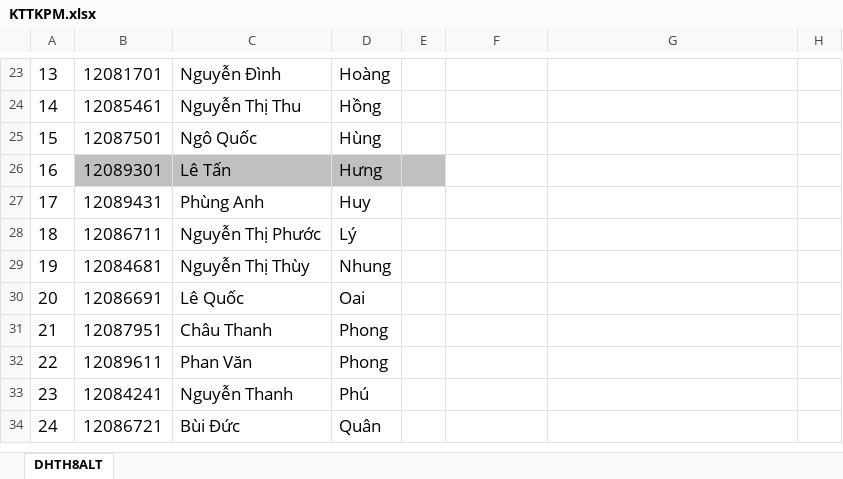
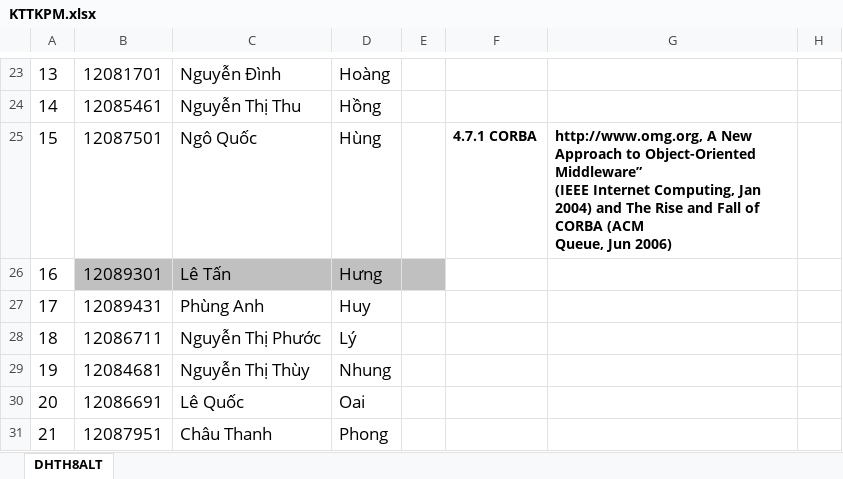
Before and after one commit to ngoquochung/dhth8blt, an Excel workbook: KTTKPM.xlsx, sheet DHTH8ALT, drawn as a sheet; only a part is shown, gaps mark what is left out; the shorter side is filled out with more unchanged rows; values as stored, in another font and other column widths than the file's, no borders; charts and pictures not drawn; ↵ is a line break in a cell; the diff names each change by its address in the sheet, - before the commit and + after, or states it on an @@ line.

Commit message:
Da dang ky bao thu hoach - Ngo Quoc Hung - hehe

```diff
--- a/KTTKPM.xlsx (sheet DHTH8ALT)
+++ b/KTTKPM.xlsx (sheet DHTH8ALT)
-F25: (empty)
+F25: 4.7.1 CORBA
-G25: (empty)
+G25: http://www.omg.org, A New Approach to Object-Oriented Middleware” ↵ (IEEE Internet Computing, Jan 2004) and The Rise and Fall of CORBA (ACM ↵ Queue, Jun 2006)
```
Also changed, not shown: charts or pictures.
